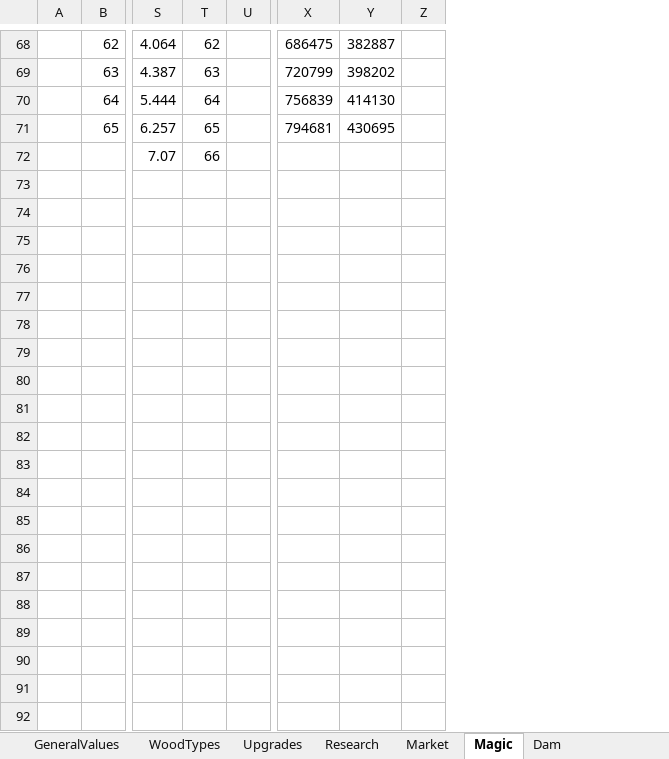
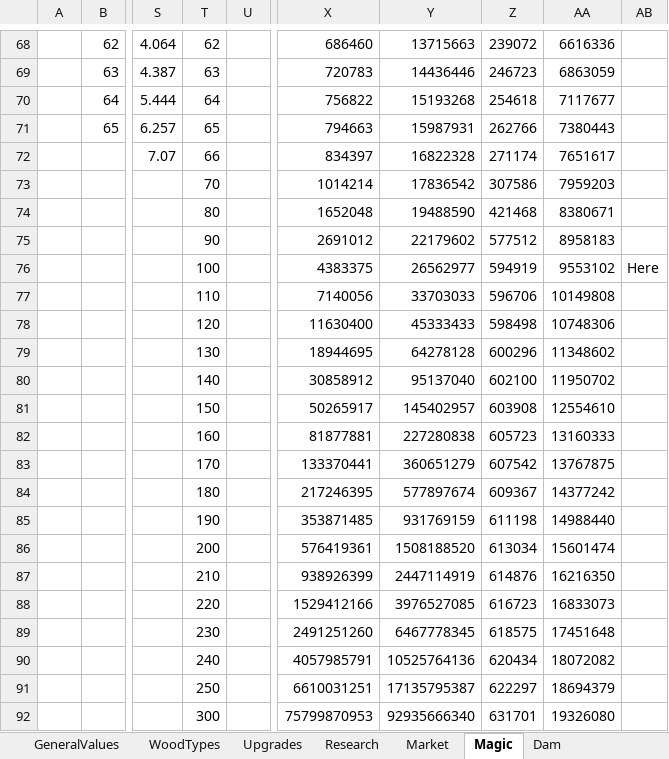
Before and after one commit to mdbernhards/BeaverIncremental, an Excel workbook: Beavers incremental mega sheet.xlsx, sheet Magic, drawn as a sheet; only a part is shown, gaps mark what is left out; values as stored, in another font and other column widths than the file's, no borders; removed rows and columns are numbered as before the commit, all else as after; rows hold the shown columns only; the diff covers the shown part only; the diff names each change by its address in the sheet, - before the commit and + after, or states it on an @@ line.

```diff
--- a/Beavers incremental mega sheet.xlsx (sheet Magic)
+++ b/Beavers incremental mega sheet.xlsx (sheet Magic)
-column X, rows 68-71: 686475 | 720799 | 756839 | 794681
-column Y, rows 68-71: 382887 | 398202 | 414130 | 430695
-column Z, empty
+column X, rows 68-76: 686460 | 720783 | 756822 | 794663 | 834397 | 1014214 | 1652048 | 2691012 | 4383375
+column Y, rows 68-76: 13715663 | 14436446 | 15193268 | 15987931 | 16822328 | 17836542 | 19488590 | 22179602 | 26562977
+column Z, rows 68-76: 239072 | 246723 | 254618 | 262766 | 271174 | 307586 | 421468 | 577512 | 594919
+column AA, rows 68-76: 6616336 | 6863059 | 7117677 | 7380443 | 7651617 | 7959203 | 8380671 | 8958183 | 9553102
+column AB, row 76: Here
-row 73: (empty)
+row 73:  |  |  | 70 |  | 1014214 | 17836542 | 307586 | 7959203
-row 74: (empty)
+row 74:  |  |  | 80 |  | 1652048 | 19488590 | 421468 | 8380671
-row 75: (empty)
+row 75:  |  |  | 90 |  | 2691012 | 22179602 | 577512 | 8958183
-T76: (empty)
+T76: 100
+row 77:  |  |  | 110 |  | 7140056 | 33703033 | 596706 | 10149808
+row 78:  |  |  | 120 |  | 11630400 | 45333433 | 598498 | 10748306
+row 79:  |  |  | 130 |  | 18944695 | 64278128 | 600296 | 11348602
+row 80:  |  |  | 140 |  | 30858912 | 95137040 | 602100 | 11950702
+row 81:  |  |  | 150 |  | 50265917 | 145402957 | 603908 | 12554610
+row 82:  |  |  | 160 |  | 81877881 | 227280838 | 605723 | 13160333
+row 83:  |  |  | 170 |  | 133370441 | 360651279 | 607542 | 13767875
+row 84:  |  |  | 180 |  | 217246395 | 577897674 | 609367 | 14377242
+row 85:  |  |  | 190 |  | 353871485 | 931769159 | 611198 | 14988440
+row 86:  |  |  | 200 |  | 576419361 | 1508188520 | 613034 | 15601474
+row 87:  |  |  | 210 |  | 938926399 | 2447114919 | 614876 | 16216350
+row 88:  |  |  | 220 |  | 1529412166 | 3976527085 | 616723 | 16833073
+row 89:  |  |  | 230 |  | 2491251260 | 6467778345 | 618575 | 17451648
+row 90:  |  |  | 240 |  | 4057985791 | 10525764136 | 620434 | 18072082
+row 91:  |  |  | 250 |  | 6610031251 | 17135795387 | 622297 | 18694379
+row 92:  |  |  | 300 |  | 75799870953 | 92935666340 | 631701 | 19326080
```
Also changed, not shown: 22 added rows elsewhere in this sheet, 4 other files.
